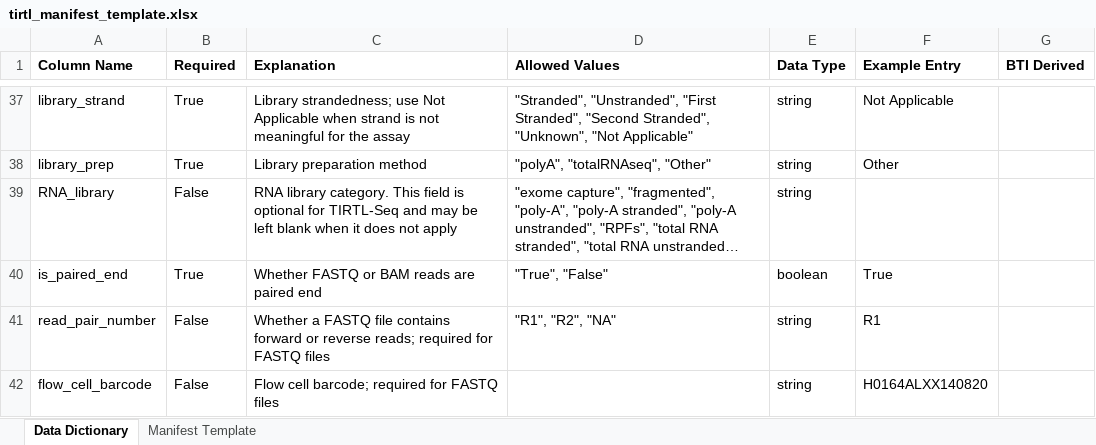
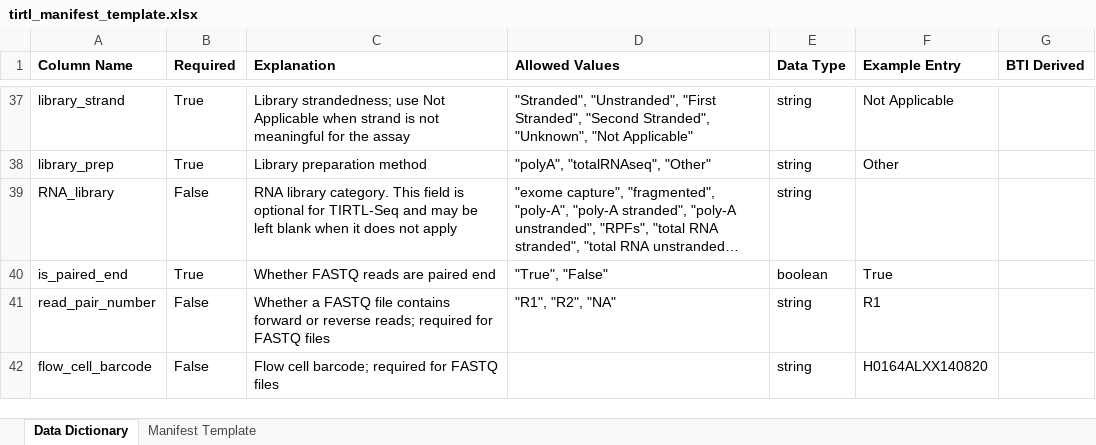
Before and after one commit to childrens-bti/manifest-template, an Excel workbook: excel_templates/tirtl_manifest_template.xlsx, sheet Data Dictionary, drawn as a sheet; only a part is shown, gaps mark what is left out; long unchanged cells end in …; values as stored, in another font and other column widths than the file's, no borders; the diff names each change by its address in the sheet, - before the commit and + after, or states it on an @@ line.

```diff
--- a/excel_templates/tirtl_manifest_template.xlsx (sheet Data Dictionary)
+++ b/excel_templates/tirtl_manifest_template.xlsx (sheet Data Dictionary)
-C40 (Explanation): Whether FASTQ or BAM reads are paired end
+C40 (Explanation): Whether FASTQ reads are paired end
```
Also changed, not shown: excel_templates/rnaseq_mirnaseq_manifest_template.xlsx, excel_templates/single_cell_citeseq_bcrtcr_manifest_template.xlsx, 5 other files.
